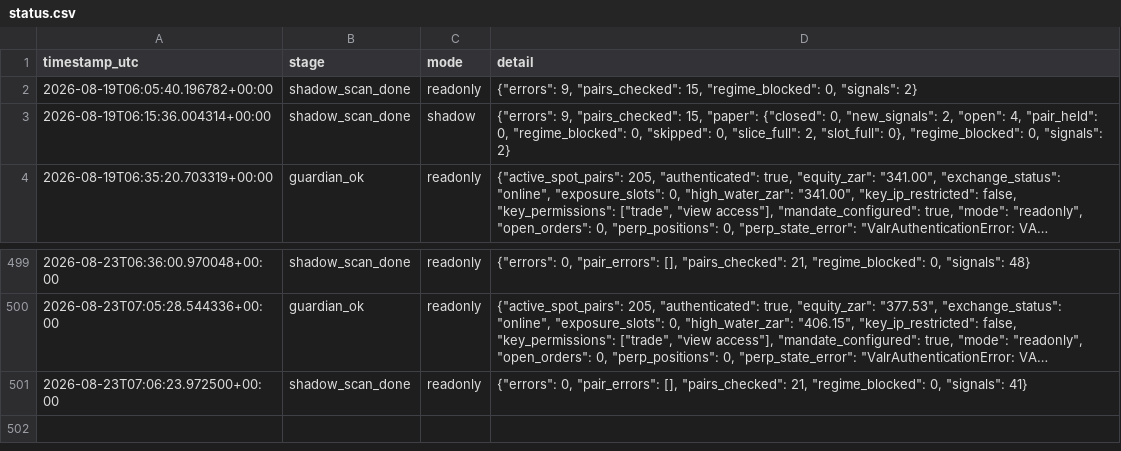
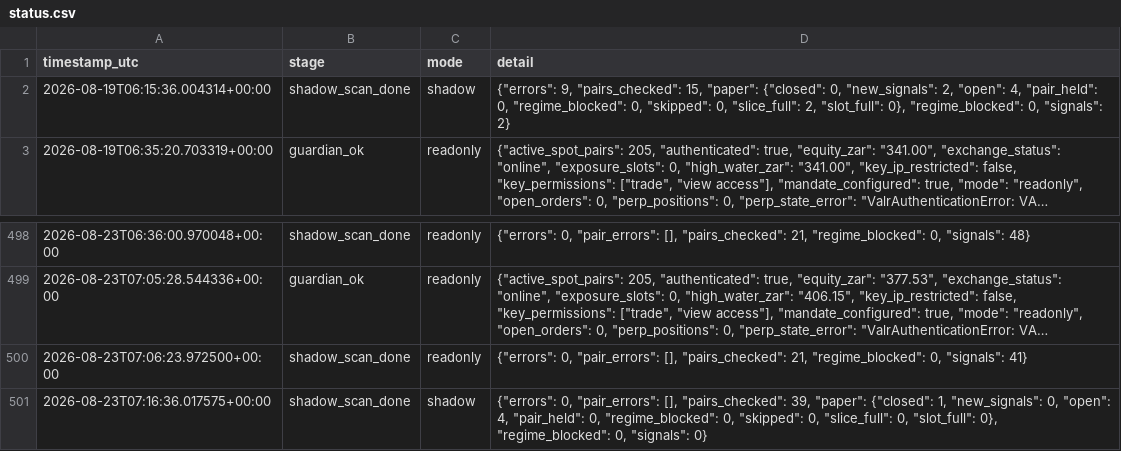
Before and after one commit to 6ixtyn9-sudo/Breakwater, a CSV file: localdata/status.csv, drawn as a sheet; only a part is shown, gaps mark what is left out; long unchanged cells end in ….

```diff
--- a/localdata/status.csv
+++ b/localdata/status.csv
@@ -1,3 +1,2 @@
 timestamp_utc,stage,mode,detail
-2026-08-19T06:05:40.196782+00:00,shadow_scan_done,readonly,"{""errors"": 9, ""pairs_checked"": 15, ""regime_blocked"": 0, ""signals"": 2}"
 2026-08-19T06:15:36.004314+00:00,shadow_scan_done,shadow,"{""errors"": 9, ""pairs_checked"": 15, ""paper"": {""closed"": 0, ""new_signals"": 2, ""open"": 4, ""pair_held"": 0, ""regime_blocked"": 0, ""skipped"": 0, ""slice_full"": 2, ""slot_full"": 0}, ""regime_blocked"": 0, ""signals"": 2}"
@@ -501 +500,2 @@ timestamp_utc,stage,mode,detail
 2026-08-23T07:06:23.972500+00:00,shadow_scan_done,readonly,"{""errors"": 0, ""pair_errors"": [], ""pairs_checked"": 21, ""regime_blocked"": 0, ""signals"": 41}"
+2026-08-23T07:16:36.017575+00:00,shadow_scan_done,shadow,"{""errors"": 0, ""pair_errors"": [], ""pairs_checked"": 39, ""paper"": {""closed"": 1, ""new_signals"": 0, ""open"": 4, ""pair_held"": 0, ""regime_blocked"": 0, ""skipped"": 0, ""slice_full"": 0, ""slot_full"": 0}, ""regime_blocked"": 0, ""signals"": 0}"
```
Also changed, not shown: localdata/research/paper_trade_log.csv, 1 other file.
